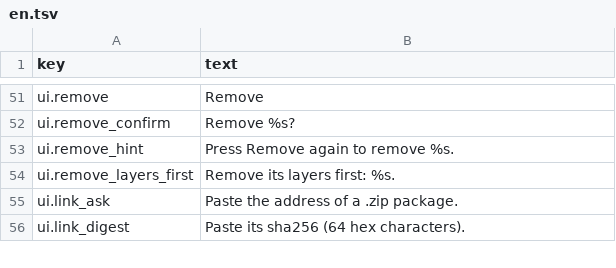
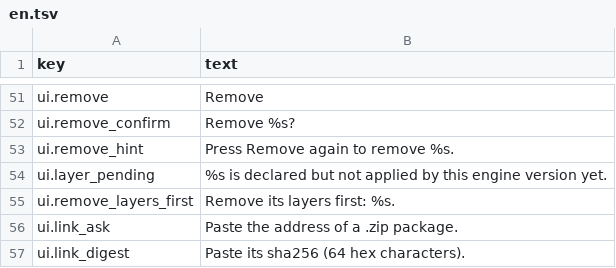
Before and after one commit to liberalluz/lethebar, a TSV file: app/i18n/en.tsv, drawn as a sheet; only a part is shown, gaps mark what is left out.

```diff
--- a/app/i18n/en.tsv
+++ b/app/i18n/en.tsv
@@ -53,2 +53,3 @@ ui.remove_confirm	Remove %s?
 ui.remove_hint	Press Remove again to remove %s.
+ui.layer_pending	%s is declared but not applied by this engine version yet.
 ui.remove_layers_first	Remove its layers first: %s.
```
Also changed, not shown: app/i18n/zh_CN.tsv, 6 other files.
